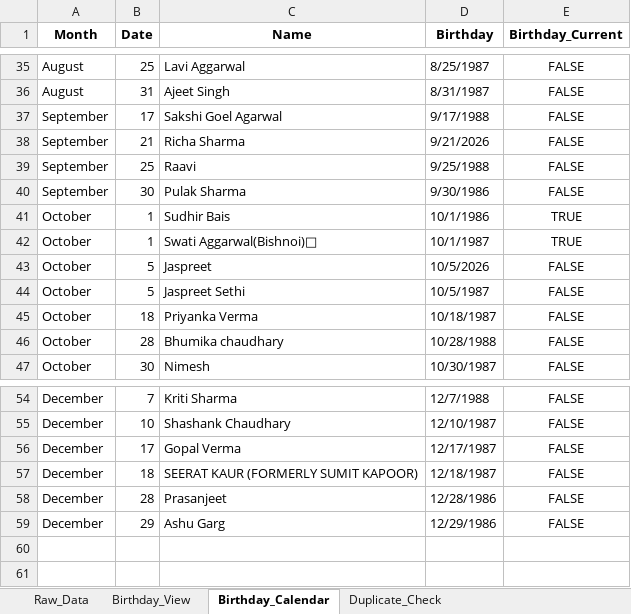
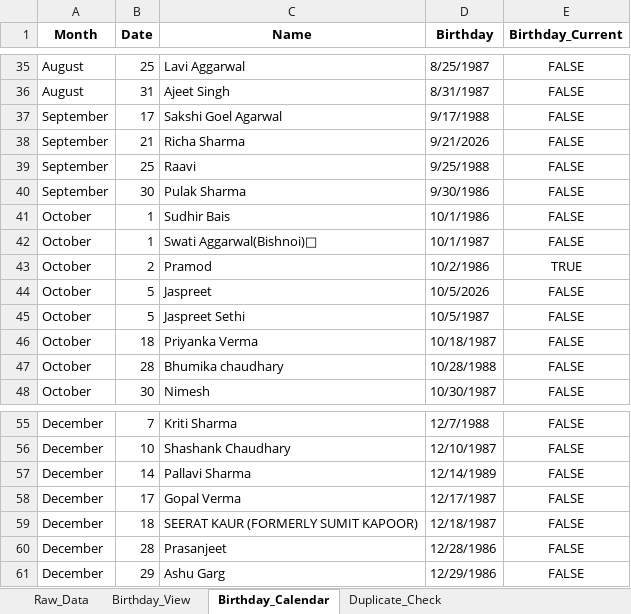
Before and after one commit to Swati-usha/google-sheet-sync, an Excel workbook: Birthdays.xlsx, sheet Birthday_Calendar, drawn as a sheet; only a part is shown, gaps mark what is left out; values as stored, in another font and other column widths than the file's, no borders; conditional formats not drawn; the diff names each change by its address in the sheet, - before the commit and + after, or states it on an @@ line.

```diff
--- a/Birthdays.xlsx (sheet Birthday_Calendar)
+++ b/Birthdays.xlsx (sheet Birthday_Calendar)
-E41:E42 (Birthday_Current): TRUE
+E41:E42 (Birthday_Current): FALSE
+row 43: October | 2 | Pramod | 10/2/1986 | TRUE
+row 57: December | 14 | Pallavi Sharma | 12/14/1989 | FALSE
```
Also changed, not shown: sheet Birthday_View, sheet Raw_Data, 1 other file.
